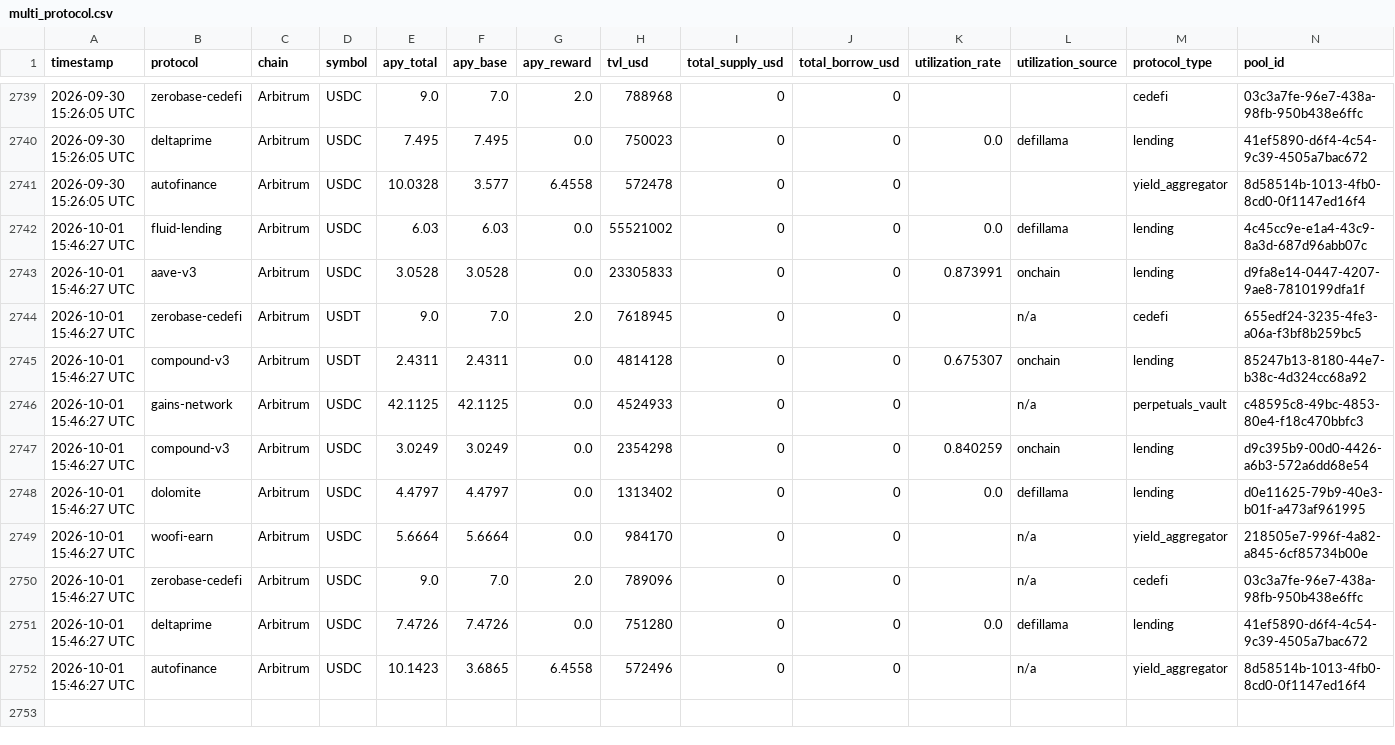
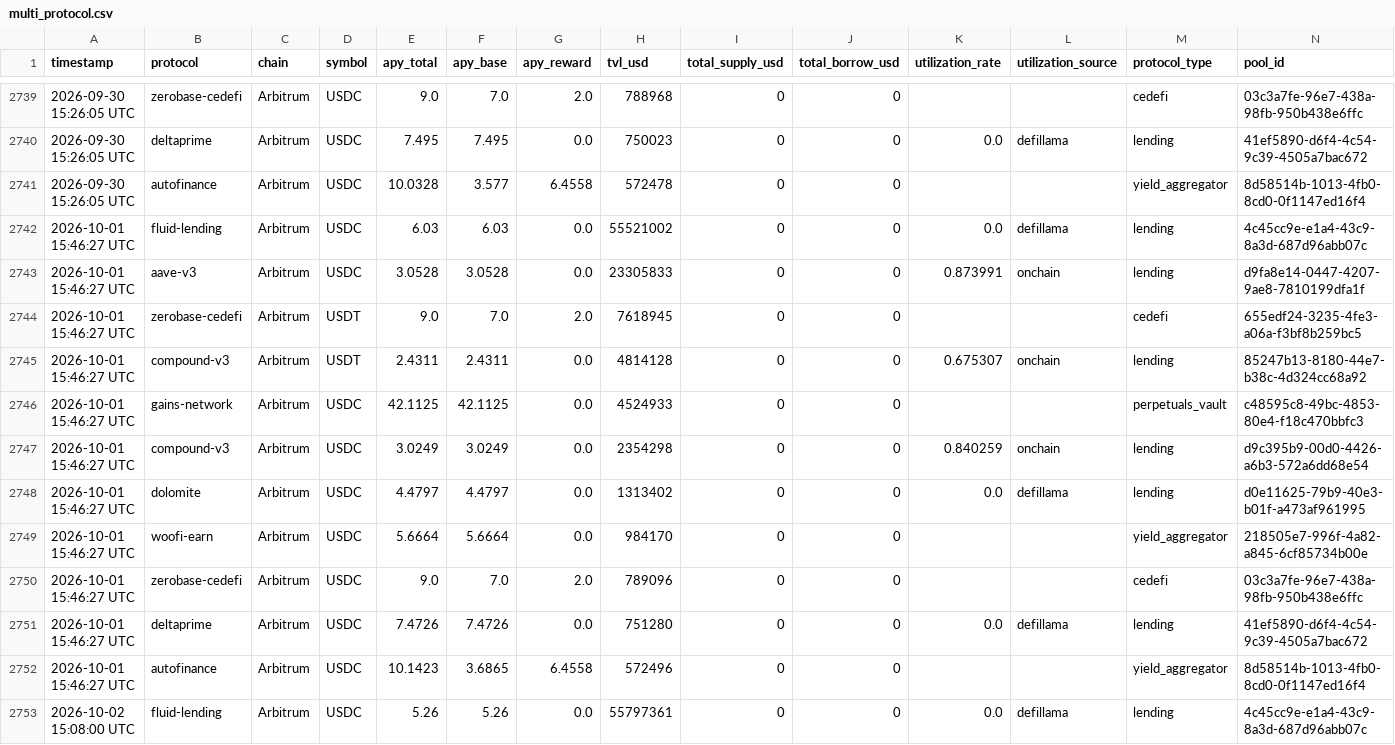
Before and after one commit to m-marcolazzeri/defi-monitor, a CSV file: data/multi_protocol.csv, drawn as a sheet; only a part is shown, gaps mark what is left out; the diff covers the shown part only.

```diff
--- a/data/multi_protocol.csv
+++ b/data/multi_protocol.csv
@@ -2743,10 +2743,11 @@ timestamp,protocol,chain,symbol,apy_total,apy_base,apy_reward,tvl_usd,total_supp
 2026-10-01 15:46:27 UTC,aave-v3,Arbitrum,USDC,3.0528,3.0528,0.0,23305833,0,0,0.873991,onchain,lending,d9fa8e14-0447-4207-9ae8-7810199dfa1f
-2026-10-01 15:46:27 UTC,zerobase-cedefi,Arbitrum,USDT,9.0,7.0,2.0,7618945,0,0,,n/a,cedefi,655edf24-3235-4fe3-a06a-f3bf8b259bc5
+2026-10-01 15:46:27 UTC,zerobase-cedefi,Arbitrum,USDT,9.0,7.0,2.0,7618945,0,0,,,cedefi,655edf24-3235-4fe3-a06a-f3bf8b259bc5
 2026-10-01 15:46:27 UTC,compound-v3,Arbitrum,USDT,2.4311,2.4311,0.0,4814128,0,0,0.675307,onchain,lending,85247b13-8180-44e7-b38c-4d324cc68a92
-2026-10-01 15:46:27 UTC,gains-network,Arbitrum,USDC,42.1125,42.1125,0.0,4524933,0,0,,n/a,perpetuals_vault,c48595c8-49bc-4853-80e4-f18c470bbfc3
+2026-10-01 15:46:27 UTC,gains-network,Arbitrum,USDC,42.1125,42.1125,0.0,4524933,0,0,,,perpetuals_vault,c48595c8-49bc-4853-80e4-f18c470bbfc3
 2026-10-01 15:46:27 UTC,compound-v3,Arbitrum,USDC,3.0249,3.0249,0.0,2354298,0,0,0.840259,onchain,lending,d9c395b9-00d0-4426-a6b3-572a6dd68e54
 2026-10-01 15:46:27 UTC,dolomite,Arbitrum,USDC,4.4797,4.4797,0.0,1313402,0,0,0.0,defillama,lending,d0e11625-79b9-40e3-b01f-a473af961995
-2026-10-01 15:46:27 UTC,woofi-earn,Arbitrum,USDC,5.6664,5.6664,0.0,984170,0,0,,n/a,yield_aggregator,218505e7-996f-4a82-a845-6cf85734b00e
-2026-10-01 15:46:27 UTC,zerobase-cedefi,Arbitrum,USDC,9.0,7.0,2.0,789096,0,0,,n/a,cedefi,03c3a7fe-96e7-438a-98fb-950b438e6ffc
+2026-10-01 15:46:27 UTC,woofi-earn,Arbitrum,USDC,5.6664,5.6664,0.0,984170,0,0,,,yield_aggregator,218505e7-996f-4a82-a845-6cf85734b00e
+2026-10-01 15:46:27 UTC,zerobase-cedefi,Arbitrum,USDC,9.0,7.0,2.0,789096,0,0,,,cedefi,03c3a7fe-96e7-438a-98fb-950b438e6ffc
 2026-10-01 15:46:27 UTC,deltaprime,Arbitrum,USDC,7.4726,7.4726,0.0,751280,0,0,0.0,defillama,lending,41ef5890-d6f4-4c54-9c39-4505a7bac672
-2026-10-01 15:46:27 UTC,autofinance,Arbitrum,USDC,10.1423,3.6865,6.4558,572496,0,0,,n/a,yield_aggregator,8d58514b-1013-4fb0-8cd0-0f1147ed16f4
+2026-10-01 15:46:27 UTC,autofinance,Arbitrum,USDC,10.1423,3.6865,6.4558,572496,0,0,,,yield_aggregator,8d58514b-1013-4fb0-8cd0-0f1147ed16f4
+2026-10-02 15:08:00 UTC,fluid-lending,Arbitrum,USDC,5.26,5.26,0.0,55797361,0,0,0.0,defillama,lending,4c45cc9e-e1a4-43c9-8a3d-687d96abb07c
```
Also changed, not shown: 10 added rows elsewhere in this file, data/anomalies.csv, data/rebalancing_recommendations.csv, 1 other file.
